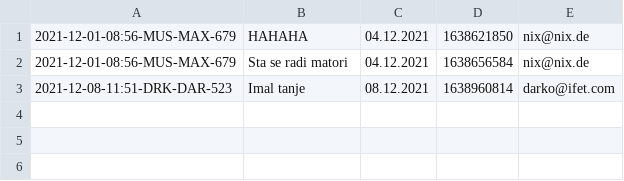
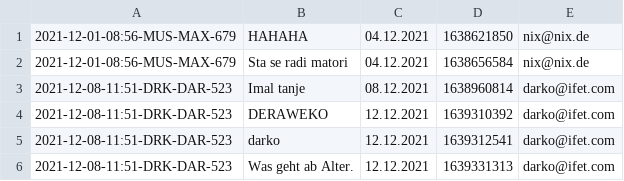
Before and after one commit to 0xChri2/ITA-HB-Ticketsystem-mit-Statistik-, a CSV file: ITA-HB-Ticketsystem-mit-Statistik/data/forum-data/threads.csv, drawn as a sheet; the diff names each change by its address in the sheet, - before the commit and + after, or states it on an @@ line.

```diff
--- a/ITA-HB-Ticketsystem-mit-Statistik/data/forum-data/threads.csv
+++ b/ITA-HB-Ticketsystem-mit-Statistik/data/forum-data/threads.csv
+row 4: 2021-12-08-11:51-DRK-DAR-523 | DERAWEKO | 12.12.2021 | 1639310392 | darko@ifet.com
+row 5: 2021-12-08-11:51-DRK-DAR-523 | darko | 12.12.2021 | 1639312541 | darko@ifet.com
+row 6: 2021-12-08-11:51-DRK-DAR-523 | Was geht ab Alter. | 12.12.2021 | 1639331313 | darko@ifet.com
```
Also changed, not shown: ITA-HB-Ticketsystem-mit-Statistik/data/forum-data/login-time.csv, ITA-HB-Ticketsystem-mit-Statistik/data/ticketsystem/ticketlog.csv, 10 other files.
